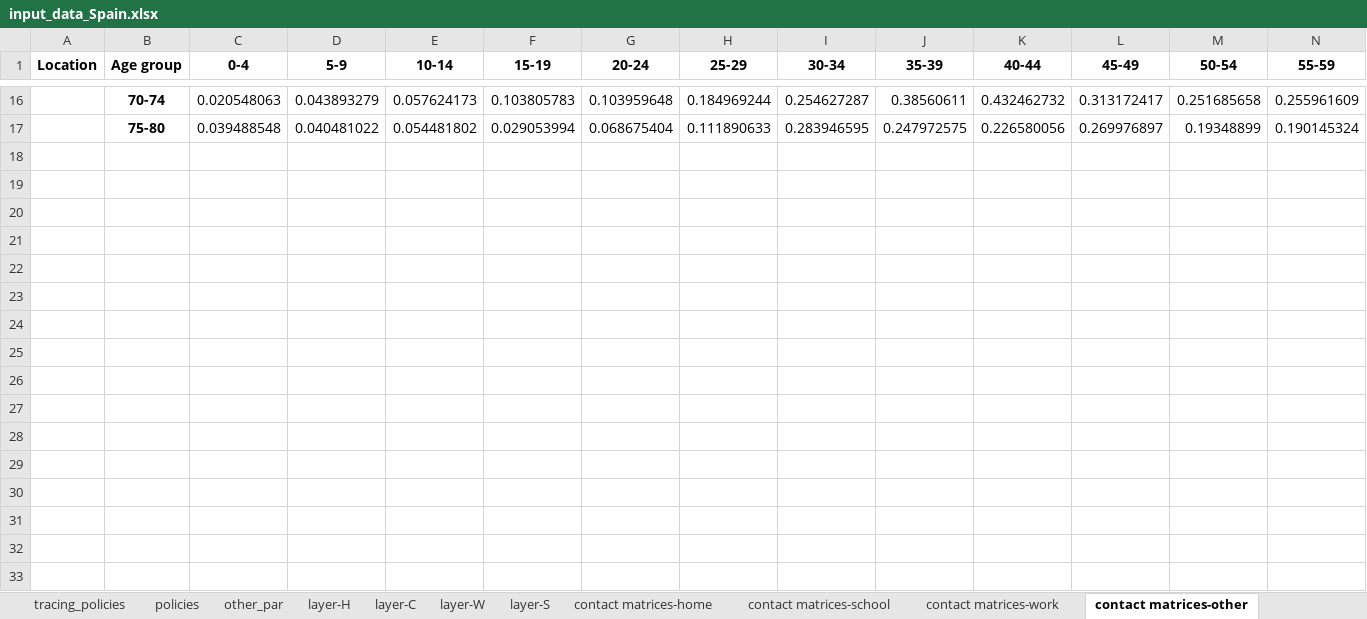
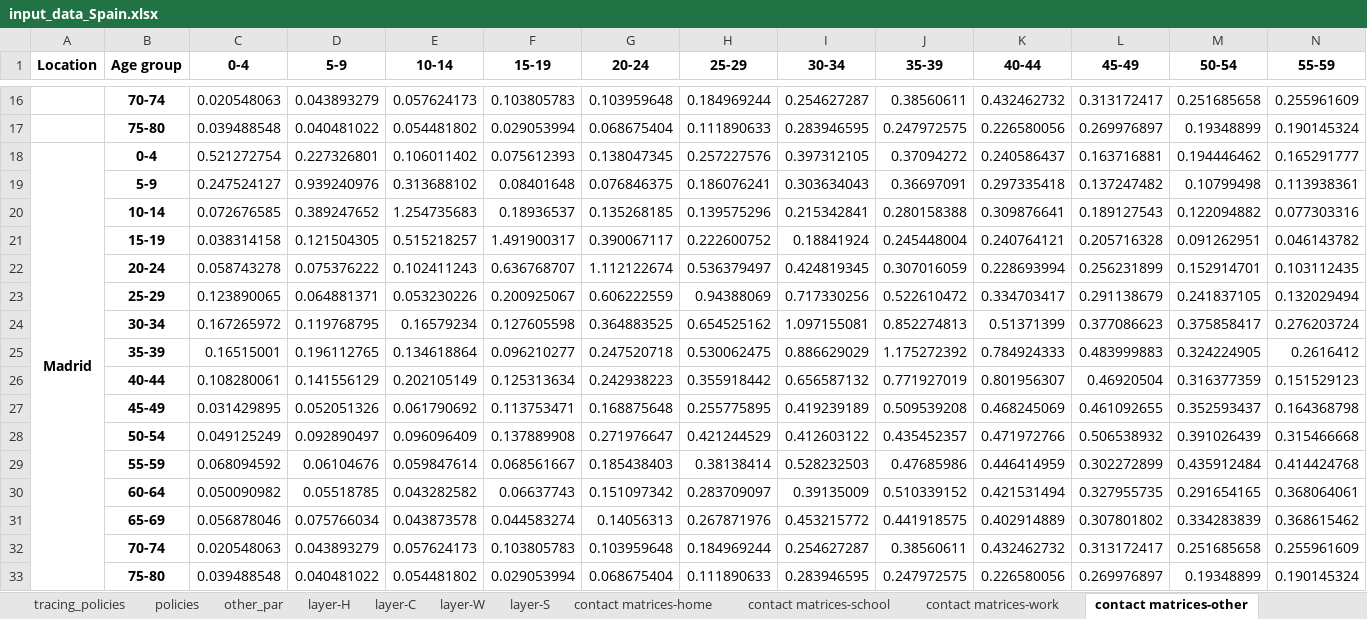
Before and after one commit to brain-modelling-group/covasim-qld-model, an Excel workbook: data/input_data_Spain.xlsx, sheet contact matrices-other, drawn as a sheet; only a part is shown, gaps mark what is left out; values as stored, in another font and other column widths than the file's, no borders; rows hold the shown columns only; the diff names each change by its address in the sheet, - before the commit and + after, or states it on an @@ line.

Commit message:
Madrid data

```diff
--- a/data/input_data_Spain.xlsx (sheet contact matrices-other)
+++ b/data/input_data_Spain.xlsx (sheet contact matrices-other)
+row 18: Madrid | 0-4 | 0.521272754 | 0.227326801 | 0.106011402 | 0.075612393 | 0.138047345 | 0.257227576 | 0.397312105 | 0.37094272 | 0.240586437 | 0.163716881 | 0.194446462 | 0.165291777
+row 19:  | 5-9 | 0.247524127 | 0.939240976 | 0.313688102 | 0.08401648 | 0.076846375 | 0.186076241 | 0.303634043 | 0.36697091 | 0.297335418 | 0.137247482 | 0.10799498 | 0.113938361
+row 20:  | 10-14 | 0.072676585 | 0.389247652 | 1.254735683 | 0.18936537 | 0.135268185 | 0.139575296 | 0.215342841 | 0.280158388 | 0.309876641 | 0.189127543 | 0.122094882 | 0.077303316
+row 21:  | 15-19 | 0.038314158 | 0.121504305 | 0.515218257 | 1.491900317 | 0.390067117 | 0.222600752 | 0.18841924 | 0.245448004 | 0.240764121 | 0.205716328 | 0.091262951 | 0.046143782
+row 22:  | 20-24 | 0.058743278 | 0.075376222 | 0.102411243 | 0.636768707 | 1.112122674 | 0.536379497 | 0.424819345 | 0.307016059 | 0.228693994 | 0.256231899 | 0.152914701 | 0.103112435
+row 23:  | 25-29 | 0.123890065 | 0.064881371 | 0.053230226 | 0.200925067 | 0.606222559 | 0.94388069 | 0.717330256 | 0.522610472 | 0.334703417 | 0.291138679 | 0.241837105 | 0.132029494
+row 24:  | 30-34 | 0.167265972 | 0.119768795 | 0.16579234 | 0.127605598 | 0.364883525 | 0.654525162 | 1.097155081 | 0.852274813 | 0.51371399 | 0.377086623 | 0.375858417 | 0.276203724
+row 25:  | 35-39 | 0.16515001 | 0.196112765 | 0.134618864 | 0.096210277 | 0.247520718 | 0.530062475 | 0.886629029 | 1.175272392 | 0.784924333 | 0.483999883 | 0.324224905 | 0.2616412
+row 26:  | 40-44 | 0.108280061 | 0.141556129 | 0.202105149 | 0.125313634 | 0.242938223 | 0.355918442 | 0.656587132 | 0.771927019 | 0.801956307 | 0.46920504 | 0.316377359 | 0.151529123
+row 27:  | 45-49 | 0.031429895 | 0.052051326 | 0.061790692 | 0.113753471 | 0.168875648 | 0.255775895 | 0.419239189 | 0.509539208 | 0.468245069 | 0.461092655 | 0.352593437 | 0.164368798
+row 28:  | 50-54 | 0.049125249 | 0.092890497 | 0.096096409 | 0.137889908 | 0.271976647 | 0.421244529 | 0.412603122 | 0.435452357 | 0.471972766 | 0.506538932 | 0.391026439 | 0.315466668
+row 29:  | 55-59 | 0.068094592 | 0.06104676 | 0.059847614 | 0.068561667 | 0.185438403 | 0.38138414 | 0.528232503 | 0.47685986 | 0.446414959 | 0.302272899 | 0.435912484 | 0.414424768
+row 30:  | 60-64 | 0.050090982 | 0.05518785 | 0.043282582 | 0.06637743 | 0.151097342 | 0.283709097 | 0.39135009 | 0.510339152 | 0.421531494 | 0.327955735 | 0.291654165 | 0.368064061
+row 31:  | 65-69 | 0.056878046 | 0.075766034 | 0.043873578 | 0.044583274 | 0.14056313 | 0.267871976 | 0.453215772 | 0.441918575 | 0.402914889 | 0.307801802 | 0.334283839 | 0.368615462
+row 32:  | 70-74 | 0.020548063 | 0.043893279 | 0.057624173 | 0.103805783 | 0.103959648 | 0.184969244 | 0.254627287 | 0.38560611 | 0.432462732 | 0.313172417 | 0.251685658 | 0.255961609
+row 33:  | 75-80 | 0.039488548 | 0.040481022 | 0.054481802 | 0.029053994 | 0.068675404 | 0.111890633 | 0.283946595 | 0.247972575 | 0.226580056 | 0.269976897 | 0.19348899 | 0.190145324
```
Also changed, not shown: sheet contact matrices-work, sheet contact matrices-home, sheet contact matrices-school, sheet policies, sheet age_sex, sheet other_par, 6 more sheets, 1 other file.
